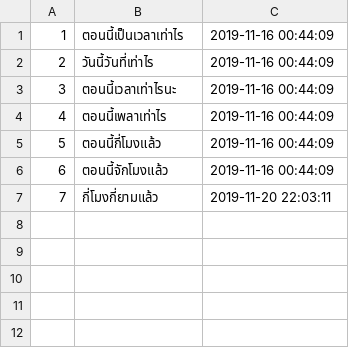
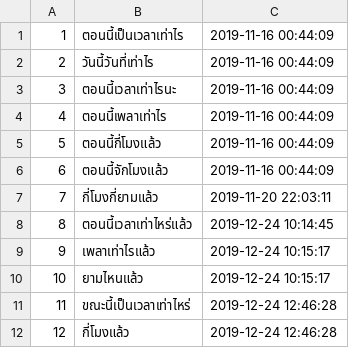
Before and after one commit to wannaphong/sandy_nsc2020, a CSV file: nlu/dataset/asktime.csv, drawn as a sheet; the diff names each change by its address in the sheet, - before the commit and + after, or states it on an @@ line.

```diff
--- a/nlu/dataset/asktime.csv
+++ b/nlu/dataset/asktime.csv
+row 8: 8 | ตอนนี้เวลาเท่าไหร่แล้ว | 2019-12-24 10:14:45
+row 9: 9 | เพลาเท่าไรแล้ว | 2019-12-24 10:15:17
+row 10: 10 | ยามไหนแล้ว | 2019-12-24 10:15:17
+row 11: 11 | ขณะนี้เป็นเวลาเท่าไหร่ | 2019-12-24 12:46:28
+row 12: 12 | กี่โมงแล้ว | 2019-12-24 12:46:28
```
Also changed, not shown: nlu/dataset/alert.csv, nlu/dataset/fan.csv, 6 other files.
